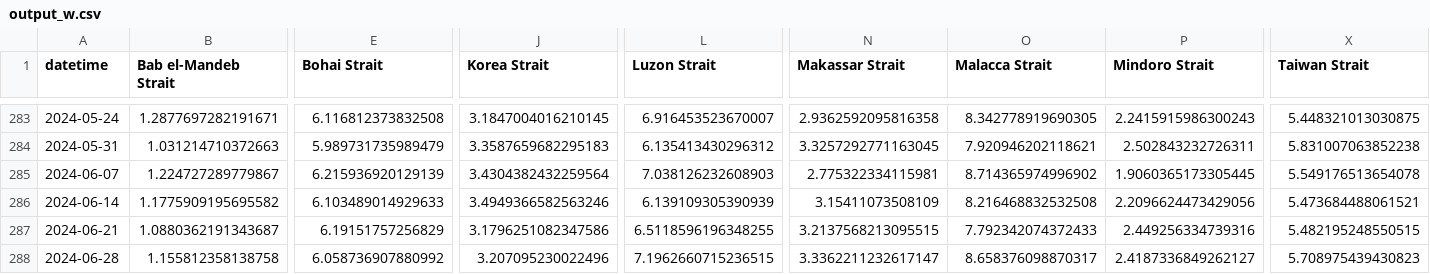
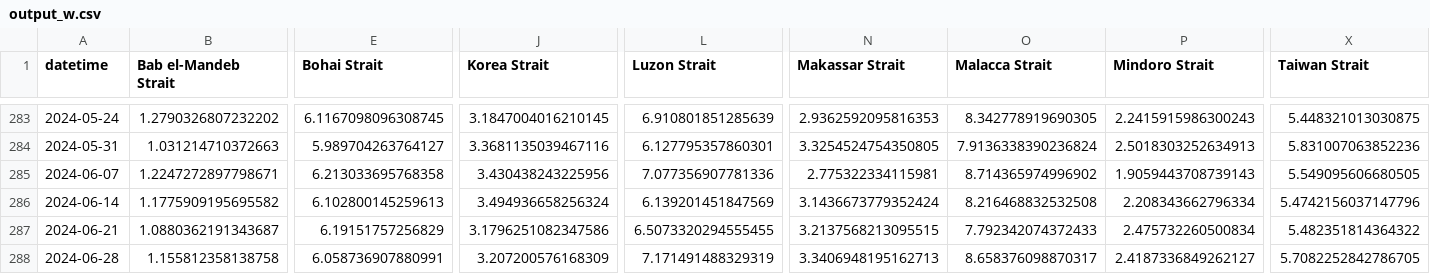
Before and after one commit to scottbar/chart_updates, a CSV file: output_w.csv, drawn as a sheet; only a part is shown, gaps mark what is left out; the diff covers the shown part only; the diff names each change by its address in the sheet, - before the commit and + after, or states it on an @@ line.

```diff
--- a/output_w.csv
+++ b/output_w.csv
-B283 (Bab el-Mandeb Strait): 1.2877697282191671
+B283 (Bab el-Mandeb Strait): 1.2790326807232202
-E283 (Bohai Strait): 6.116812373832508
+E283 (Bohai Strait): 6.1167098096308745
-L283 (Luzon Strait): 6.916453523670007
+L283 (Luzon Strait): 6.910801851285639
-N283 (Makassar Strait): 2.9362592095816358
+N283 (Makassar Strait): 2.9362592095816353
-E284 (Bohai Strait): 5.989731735989479
+E284 (Bohai Strait): 5.989704263764127
-J284 (Korea Strait): 3.3587659682295183
+J284 (Korea Strait): 3.3681135039467116
-L284 (Luzon Strait): 6.135413430296312
+L284 (Luzon Strait): 6.127795357860301
-N284 (Makassar Strait): 3.3257292771163045
+N284 (Makassar Strait): 3.3254524754350805
-O284 (Malacca Strait): 7.920946202118621
+O284 (Malacca Strait): 7.9136338390236824
-P284 (Mindoro Strait): 2.502843232726311
+P284 (Mindoro Strait): 2.5018303252634913
-X284 (Taiwan Strait): 5.831007063852238
+X284 (Taiwan Strait): 5.831007063852236
-B285 (Bab el-Mandeb Strait): 1.224727289779867
+B285 (Bab el-Mandeb Strait): 1.2247272897798671
-E285 (Bohai Strait): 6.215936920129139
+E285 (Bohai Strait): 6.213033695768358
-J285 (Korea Strait): 3.4304382432259564
+J285 (Korea Strait): 3.430438243225956
-L285 (Luzon Strait): 7.038126232608903
+L285 (Luzon Strait): 7.077356907781336
-P285 (Mindoro Strait): 1.9060365173305445
+P285 (Mindoro Strait): 1.9059443708739143
-X285 (Taiwan Strait): 5.549176513654078
+X285 (Taiwan Strait): 5.549095606680505
-E286 (Bohai Strait): 6.103489014929633
+E286 (Bohai Strait): 6.102800145259613
-J286 (Korea Strait): 3.4949366582563246
+J286 (Korea Strait): 3.494936658256324
-L286 (Luzon Strait): 6.139109305390939
+L286 (Luzon Strait): 6.139201451847569
-N286 (Makassar Strait): 3.15411073508109
+N286 (Makassar Strait): 3.1436673779352424
-P286 (Mindoro Strait): 2.2096624473429056
+P286 (Mindoro Strait): 2.208343662796334
-X286 (Taiwan Strait): 5.473684488061521
+X286 (Taiwan Strait): 5.4742156037147796
-L287 (Luzon Strait): 6.5118596196348255
+L287 (Luzon Strait): 6.5073320294555455
-P287 (Mindoro Strait): 2.449256334739316
+P287 (Mindoro Strait): 2.475732260500834
-X287 (Taiwan Strait): 5.482195248550515
+X287 (Taiwan Strait): 5.482351814364322
-E288 (Bohai Strait): 6.058736907880992
+E288 (Bohai Strait): 6.058736907880991
-J288 (Korea Strait): 3.207095230022496
+J288 (Korea Strait): 3.207200576168309
-L288 (Luzon Strait): 7.1962660715236515
+L288 (Luzon Strait): 7.171491488329319
-N288 (Makassar Strait): 3.3362211232617147
+N288 (Makassar Strait): 3.3406948195162713
-X288 (Taiwan Strait): 5.708975439430823
+X288 (Taiwan Strait): 5.7082252842786705
```
Also changed, not shown: 1 added row and 100 edited cells elsewhere in this file, indeed.csv.
